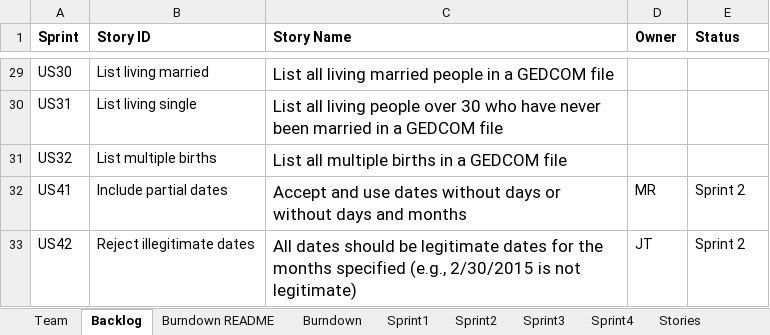
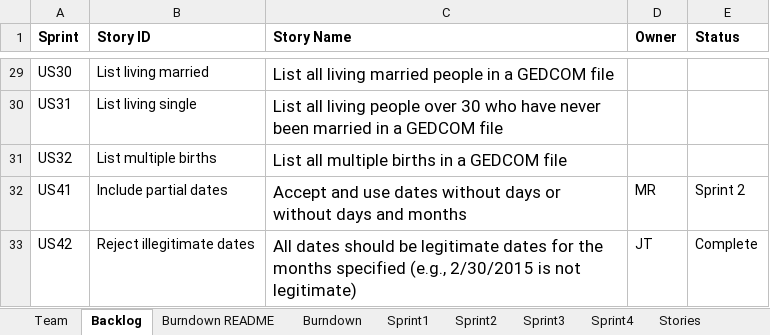
Before and after one commit to EricLin24/SSW555-DriverlessCar, an Excel workbook: TeamDReport copy.xlsx, sheet Backlog, drawn as a sheet; only a part is shown, gaps mark what is left out; values as stored, in another font and other column widths than the file's, no borders; the diff names each change by its address in the sheet, - before the commit and + after, or states it on an @@ line.

```diff
--- a/TeamDReport copy.xlsx (sheet Backlog)
+++ b/TeamDReport copy.xlsx (sheet Backlog)
-E33 (Status): Sprint 2
+E33 (Status): Complete
```
Also changed, not shown: sheet Sprint2, sheet Sprint1, 3 other files.
